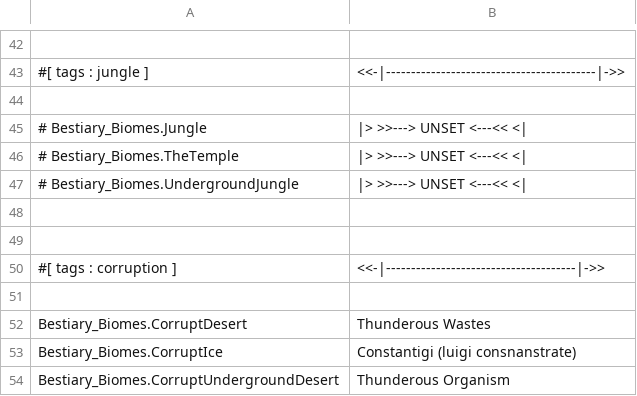
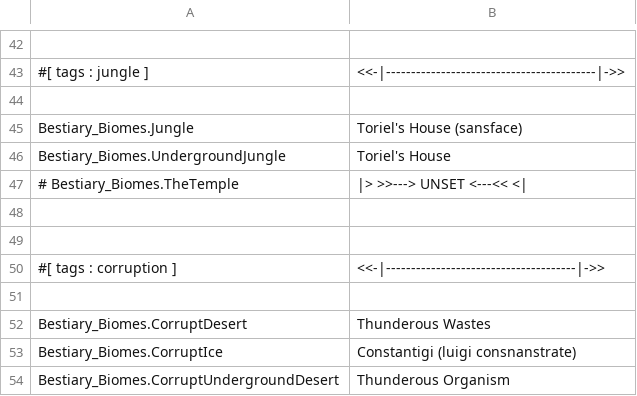
Before and after one commit to ThEnderYoshi/sf-terraria-adventure, a CSV file: Content/Localization/en-US-BestiaryOther.csv, drawn as a sheet; only a part is shown, gaps mark what is left out; removed rows and columns are numbered as before the commit, all else as after; the diff names each change by its address in the sheet, - before the commit and + after, or states it on an @@ line.

```diff
--- a/Content/Localization/en-US-BestiaryOther.csv
+++ b/Content/Localization/en-US-BestiaryOther.csv
-row 45: # Bestiary_Biomes.Jungle | |> >>---> UNSET <---<< <
+row 45: Bestiary_Biomes.Jungle | Toriel's House (sansface)
+row 46: Bestiary_Biomes.UndergroundJungle | Toriel's House
-row 47: # Bestiary_Biomes.UndergroundJungle | |> >>---> UNSET <---<< <
```
Also changed, not shown: Content/Localization/en-US-Items.csv, 9 other files.
